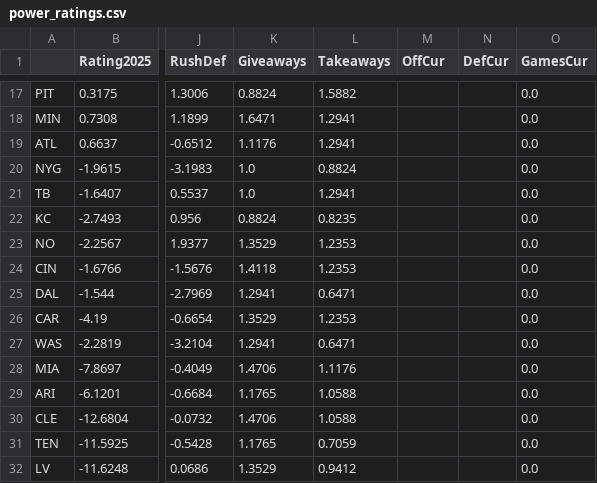
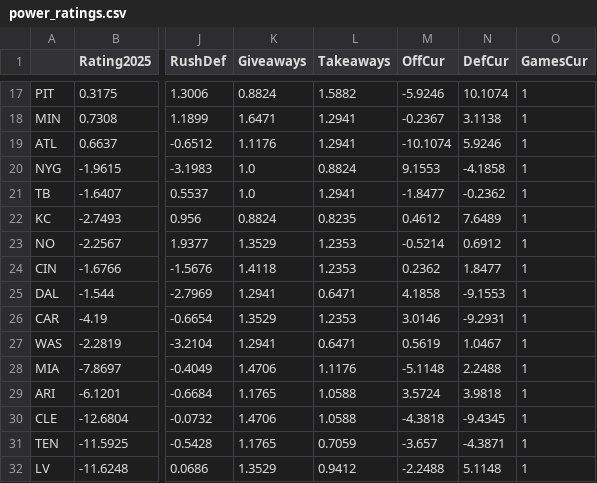
Before and after one commit to fourty2se7en/nfl-card, a CSV file: scripts/power_ratings.csv, drawn as a sheet; only a part is shown, gaps mark what is left out; the diff covers the shown part only; the diff names each change by its address in the sheet, - before the commit and + after, or states it on an @@ line.

```diff
--- a/scripts/power_ratings.csv
+++ b/scripts/power_ratings.csv
-M17 (OffCur): (empty)
+M17 (OffCur): -5.9246
-N17 (DefCur): (empty)
+N17 (DefCur): 10.1074
-O17:O32 (GamesCur): 0.0
+O17:O32 (GamesCur): 1
-M18 (OffCur): (empty)
+M18 (OffCur): -0.2367
-N18 (DefCur): (empty)
+N18 (DefCur): 3.1138
-M19 (OffCur): (empty)
+M19 (OffCur): -10.1074
-N19 (DefCur): (empty)
+N19 (DefCur): 5.9246
-M20 (OffCur): (empty)
+M20 (OffCur): 9.1553
-N20 (DefCur): (empty)
+N20 (DefCur): -4.1858
-M21 (OffCur): (empty)
+M21 (OffCur): -1.8477
-N21 (DefCur): (empty)
+N21 (DefCur): -0.2362
-M22 (OffCur): (empty)
+M22 (OffCur): 0.4612
-N22 (DefCur): (empty)
+N22 (DefCur): 7.6489
-M23 (OffCur): (empty)
+M23 (OffCur): -0.5214
-N23 (DefCur): (empty)
+N23 (DefCur): 0.6912
-M24 (OffCur): (empty)
+M24 (OffCur): 0.2362
-N24 (DefCur): (empty)
+N24 (DefCur): 1.8477
-M25 (OffCur): (empty)
+M25 (OffCur): 4.1858
-N25 (DefCur): (empty)
+N25 (DefCur): -9.1553
-M26 (OffCur): (empty)
+M26 (OffCur): 3.0146
-N26 (DefCur): (empty)
+N26 (DefCur): -9.2931
-M27 (OffCur): (empty)
+M27 (OffCur): 0.5619
-N27 (DefCur): (empty)
+N27 (DefCur): 1.0467
-M28 (OffCur): (empty)
+M28 (OffCur): -5.1148
-N28 (DefCur): (empty)
+N28 (DefCur): 2.2488
-M29 (OffCur): (empty)
+M29 (OffCur): 3.5724
-N29 (DefCur): (empty)
+N29 (DefCur): 3.9818
-M30 (OffCur): (empty)
+M30 (OffCur): -4.3818
-N30 (DefCur): (empty)
+N30 (DefCur): -9.4345
-M31 (OffCur): (empty)
+M31 (OffCur): -3.657
-N31 (DefCur): (empty)
+N31 (DefCur): -4.3871
-M32 (OffCur): (empty)
+M32 (OffCur): -2.2488
-N32 (DefCur): (empty)
+N32 (DefCur): 5.1148
```
Also changed, not shown: 48 edited cells elsewhere in this file, scripts/elo_ratings.csv, scripts/ledger_history.csv, 7 other files.
